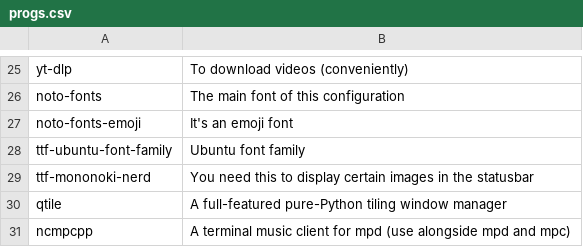
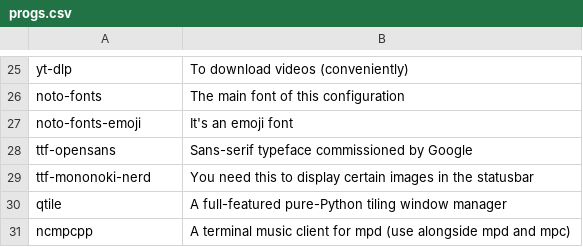
Before and after one commit to x1nigo/Apropos, a CSV file: progs.csv, drawn as a sheet; only a part is shown, gaps mark what is left out.

Commit message:
Update progs.csv

```diff
--- a/progs.csv
+++ b/progs.csv
@@ -27,3 +27,3 @@ noto-fonts,The main font of this configuration
 noto-fonts-emoji,It's an emoji font
-ttf-ubuntu-font-family,Ubuntu font family
+ttf-opensans,Sans-serif typeface commissioned by Google
 ttf-mononoki-nerd,You need this to display certain images in the statusbar
```
